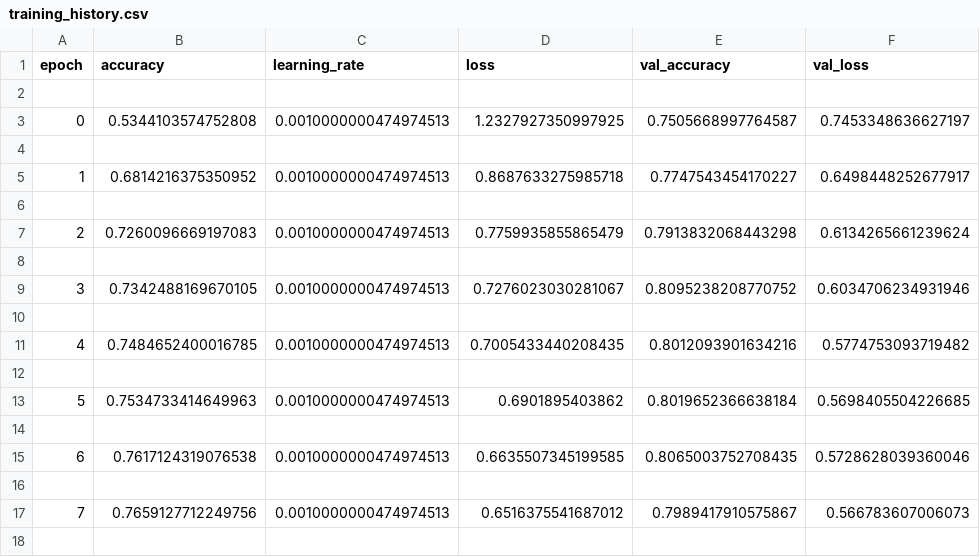
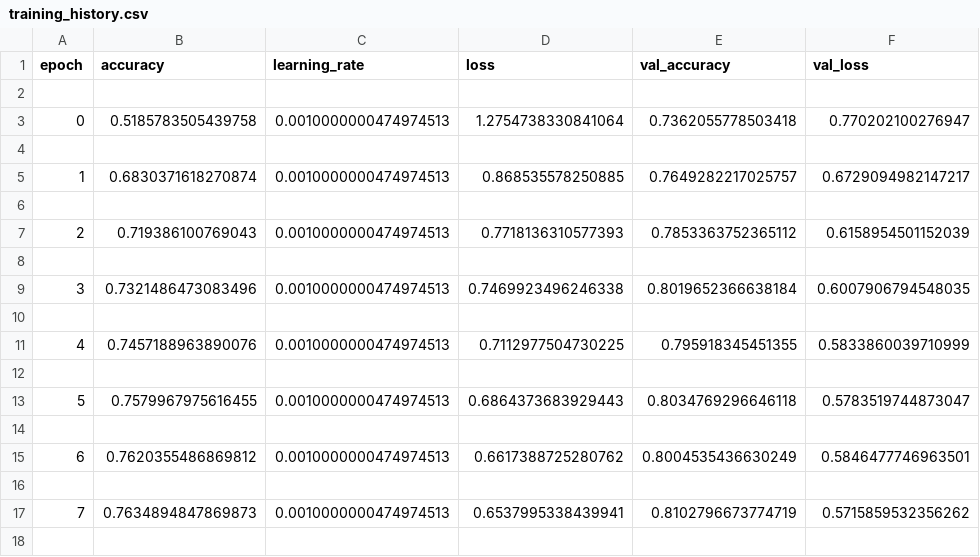
Before and after one commit to Atharva64/waste-segration-and-microbial-decomposition, a CSV file: docs/report/training_history.csv, drawn as a sheet; only a part is shown; the diff covers the shown part only.

```diff
--- a/docs/report/training_history.csv
+++ b/docs/report/training_history.csv
@@ -2,17 +2,17 @@ epoch,accuracy,learning_rate,loss,val_accuracy,val_loss
 
-0,0.5344103574752808,0.0010000000474974513,1.2327927350997925,0.7505668997764587,0.7453348636627197
+0,0.5185783505439758,0.0010000000474974513,1.2754738330841064,0.7362055778503418,0.770202100276947
 
-1,0.6814216375350952,0.0010000000474974513,0.8687633275985718,0.7747543454170227,0.6498448252677917
+1,0.6830371618270874,0.0010000000474974513,0.868535578250885,0.7649282217025757,0.6729094982147217
 
-2,0.7260096669197083,0.0010000000474974513,0.7759935855865479,0.7913832068443298,0.6134265661239624
+2,0.719386100769043,0.0010000000474974513,0.7718136310577393,0.7853363752365112,0.6158954501152039
 
-3,0.7342488169670105,0.0010000000474974513,0.7276023030281067,0.8095238208770752,0.6034706234931946
+3,0.7321486473083496,0.0010000000474974513,0.7469923496246338,0.8019652366638184,0.6007906794548035
 
-4,0.7484652400016785,0.0010000000474974513,0.7005433440208435,0.8012093901634216,0.5774753093719482
+4,0.7457188963890076,0.0010000000474974513,0.7112977504730225,0.795918345451355,0.5833860039710999
 
-5,0.7534733414649963,0.0010000000474974513,0.6901895403862,0.8019652366638184,0.5698405504226685
+5,0.7579967975616455,0.0010000000474974513,0.6864373683929443,0.8034769296646118,0.5783519744873047
 
-6,0.7617124319076538,0.0010000000474974513,0.6635507345199585,0.8065003752708435,0.5728628039360046
+6,0.7620355486869812,0.0010000000474974513,0.6617388725280762,0.8004535436630249,0.5846477746963501
 
-7,0.7659127712249756,0.0010000000474974513,0.6516375541687012,0.7989417910575867,0.566783607006073
+7,0.7634894847869873,0.0010000000474974513,0.6537995338439941,0.8102796673774719,0.5715859532356262
 
```
Also changed, not shown: 28 edited cells elsewhere in this file, 1 other file.
